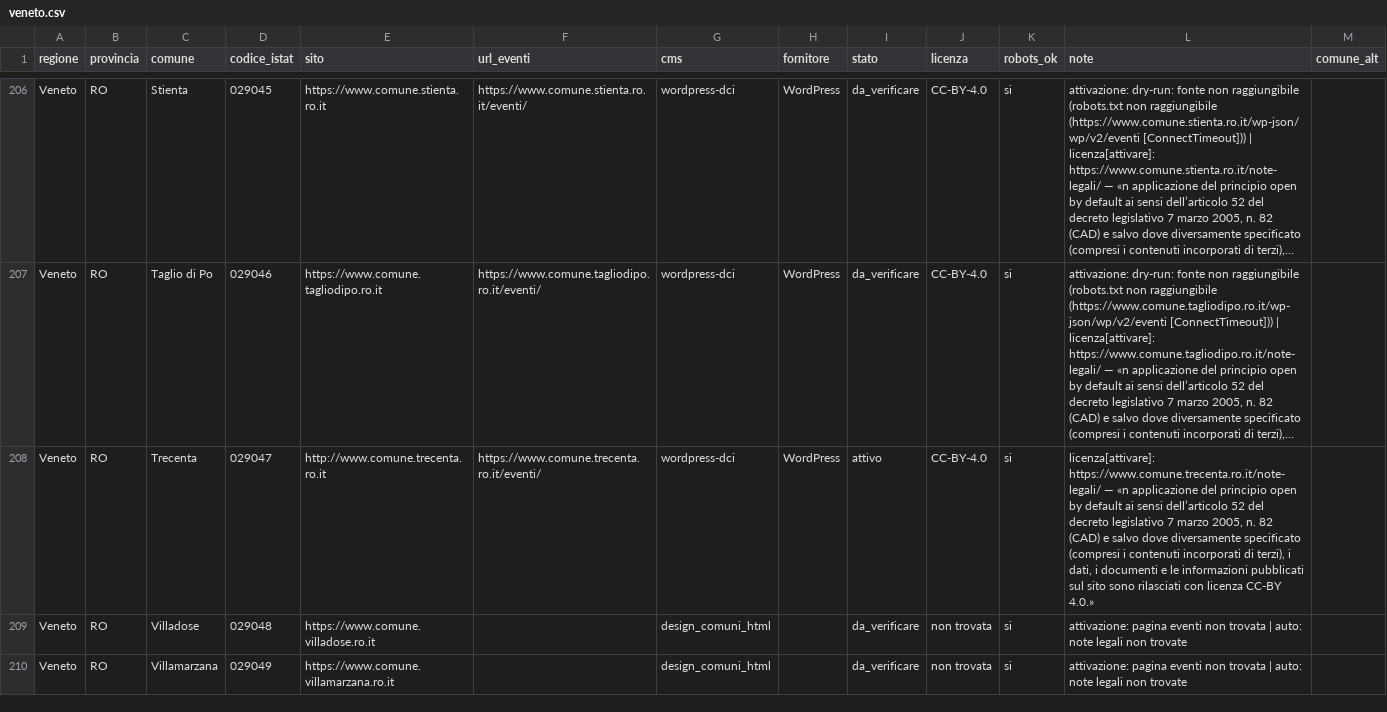
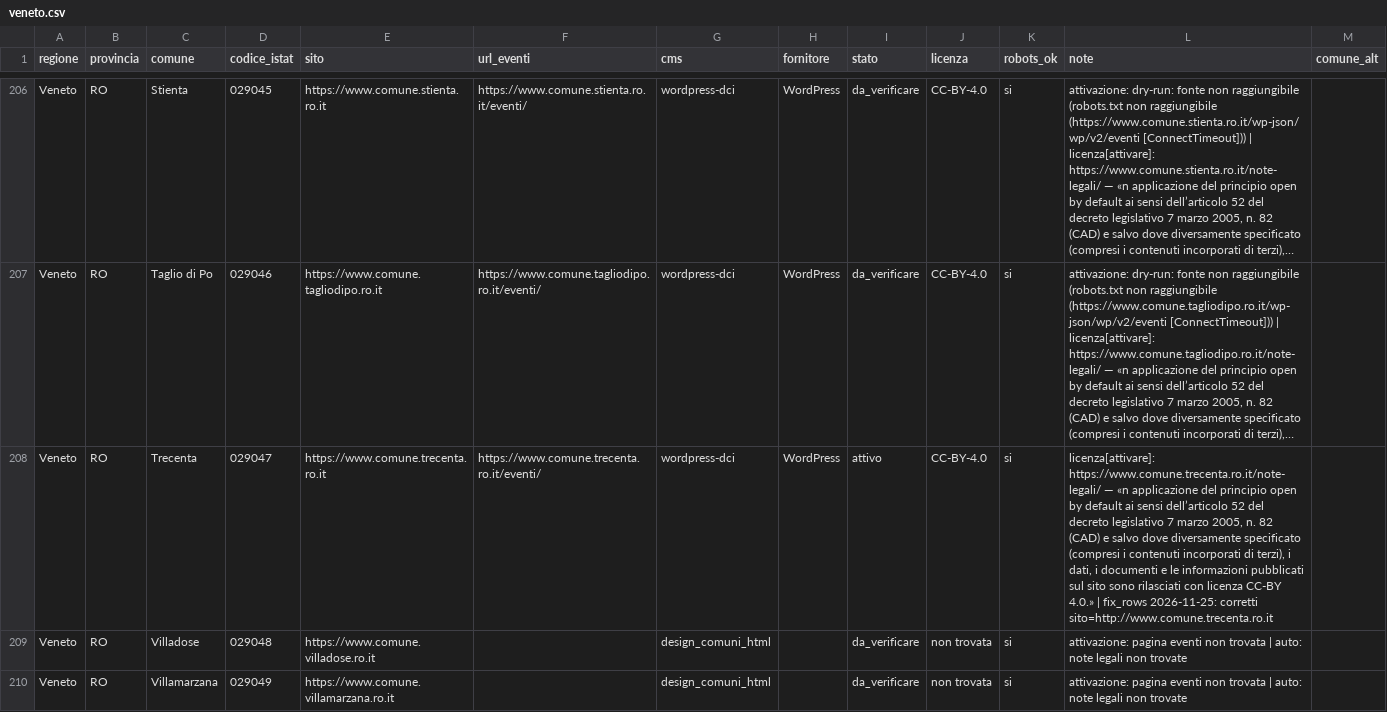
Before and after one commit to AndreaAzzarello/EventiVicini, a CSV file: tools/importer/sources/veneto.csv, drawn as a sheet; only a part is shown, gaps mark what is left out; long unchanged cells end in …; the diff names each change by its address in the sheet, - before the commit and + after, or states it on an @@ line.

```diff
--- a/tools/importer/sources/veneto.csv
+++ b/tools/importer/sources/veneto.csv
-E208 (sito): http://www.comune.trecenta.ro.it
+E208 (sito): https://www.comune.trecenta.ro.it
-L208 (note): …CC-BY 4.0.»
+L208 (note): …CC-BY 4.0.» | fix_rows 2026-11-25: corretti sito=http://www.comune.trecenta.ro.it
```
Also changed, not shown: tools/importer/sources/toscana.csv, 4 other files.
